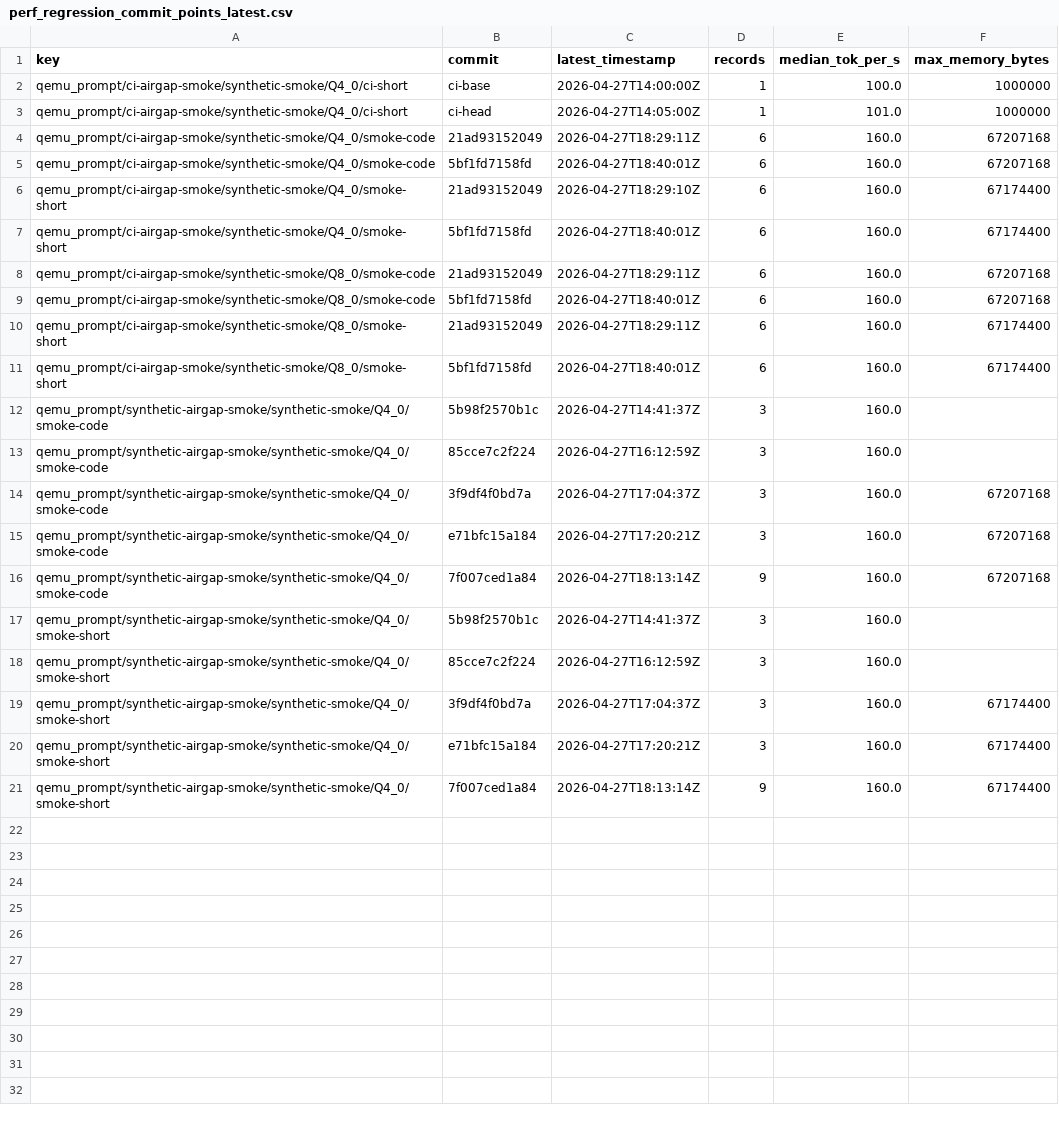
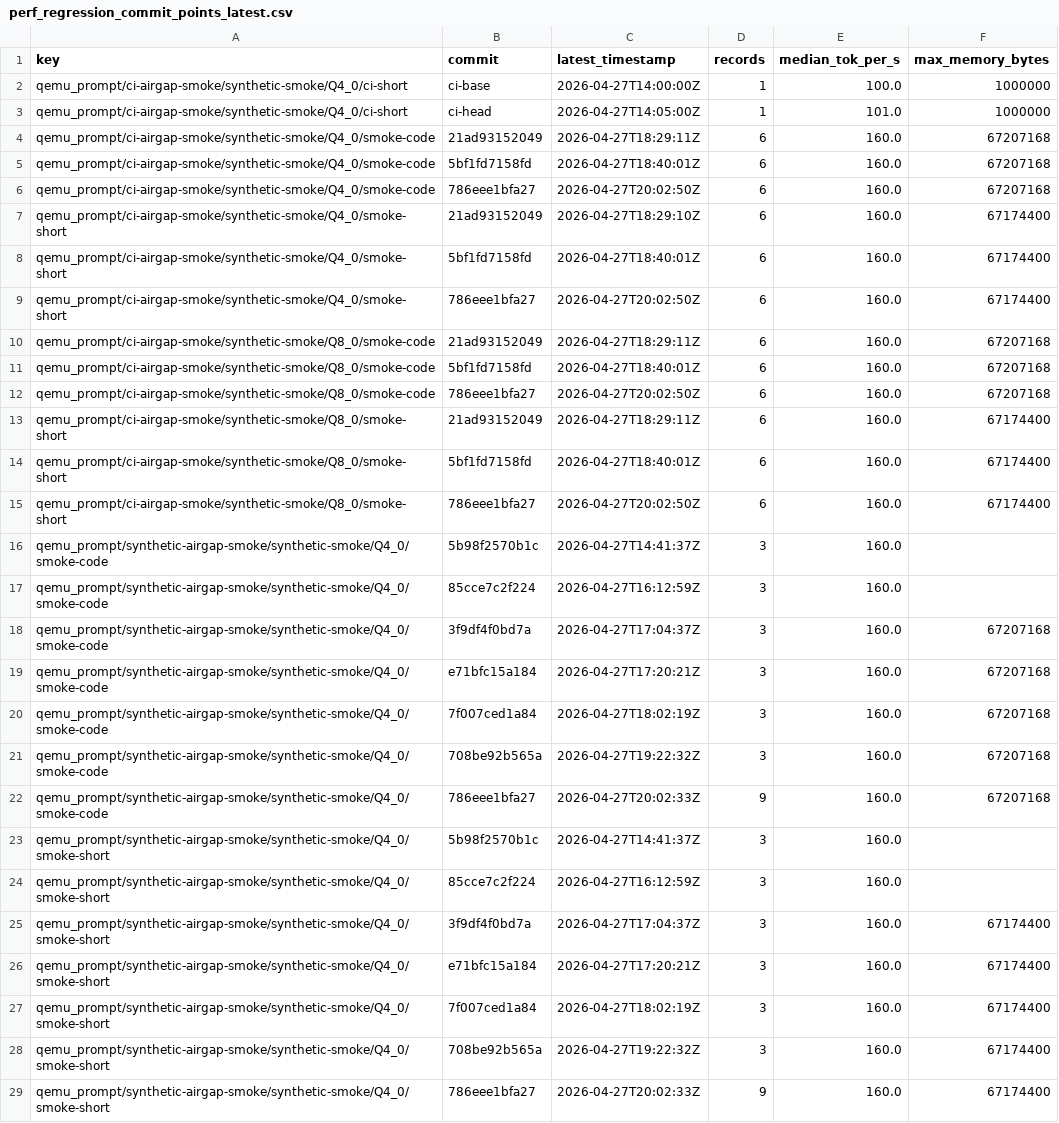
Before and after one commit to daniel-mf-92/holyc-inference, a CSV file: bench/dashboards/perf_regression_commit_points_latest.csv, drawn as a sheet.

```diff
--- a/bench/dashboards/perf_regression_commit_points_latest.csv
+++ b/bench/dashboards/perf_regression_commit_points_latest.csv
@@ -5,8 +5,12 @@ qemu_prompt/ci-airgap-smoke/synthetic-smoke/Q4_0/smoke-code,21ad93152049,2026-04
 qemu_prompt/ci-airgap-smoke/synthetic-smoke/Q4_0/smoke-code,5bf1fd7158fd,2026-04-27T18:40:01Z,6,160.0,67207168
+qemu_prompt/ci-airgap-smoke/synthetic-smoke/Q4_0/smoke-code,786eee1bfa27,2026-04-27T20:02:50Z,6,160.0,67207168
 qemu_prompt/ci-airgap-smoke/synthetic-smoke/Q4_0/smoke-short,21ad93152049,2026-04-27T18:29:10Z,6,160.0,67174400
 qemu_prompt/ci-airgap-smoke/synthetic-smoke/Q4_0/smoke-short,5bf1fd7158fd,2026-04-27T18:40:01Z,6,160.0,67174400
+qemu_prompt/ci-airgap-smoke/synthetic-smoke/Q4_0/smoke-short,786eee1bfa27,2026-04-27T20:02:50Z,6,160.0,67174400
 qemu_prompt/ci-airgap-smoke/synthetic-smoke/Q8_0/smoke-code,21ad93152049,2026-04-27T18:29:11Z,6,160.0,67207168
 qemu_prompt/ci-airgap-smoke/synthetic-smoke/Q8_0/smoke-code,5bf1fd7158fd,2026-04-27T18:40:01Z,6,160.0,67207168
+qemu_prompt/ci-airgap-smoke/synthetic-smoke/Q8_0/smoke-code,786eee1bfa27,2026-04-27T20:02:50Z,6,160.0,67207168
 qemu_prompt/ci-airgap-smoke/synthetic-smoke/Q8_0/smoke-short,21ad93152049,2026-04-27T18:29:11Z,6,160.0,67174400
 qemu_prompt/ci-airgap-smoke/synthetic-smoke/Q8_0/smoke-short,5bf1fd7158fd,2026-04-27T18:40:01Z,6,160.0,67174400
+qemu_prompt/ci-airgap-smoke/synthetic-smoke/Q8_0/smoke-short,786eee1bfa27,2026-04-27T20:02:50Z,6,160.0,67174400
 qemu_prompt/synthetic-airgap-smoke/synthetic-smoke/Q4_0/smoke-code,5b98f2570b1c,2026-04-27T14:41:37Z,3,160.0,
@@ -15,3 +19,5 @@ qemu_prompt/synthetic-airgap-smoke/synthetic-smoke/Q4_0/smoke-code,3f9df4f0bd7a,
 qemu_prompt/synthetic-airgap-smoke/synthetic-smoke/Q4_0/smoke-code,e71bfc15a184,2026-04-27T17:20:21Z,3,160.0,67207168
-qemu_prompt/synthetic-airgap-smoke/synthetic-smoke/Q4_0/smoke-code,7f007ced1a84,2026-04-27T18:13:14Z,9,160.0,67207168
+qemu_prompt/synthetic-airgap-smoke/synthetic-smoke/Q4_0/smoke-code,7f007ced1a84,2026-04-27T18:02:19Z,3,160.0,67207168
+qemu_prompt/synthetic-airgap-smoke/synthetic-smoke/Q4_0/smoke-code,708be92b565a,2026-04-27T19:22:32Z,3,160.0,67207168
+qemu_prompt/synthetic-airgap-smoke/synthetic-smoke/Q4_0/smoke-code,786eee1bfa27,2026-04-27T20:02:33Z,9,160.0,67207168
 qemu_prompt/synthetic-airgap-smoke/synthetic-smoke/Q4_0/smoke-short,5b98f2570b1c,2026-04-27T14:41:37Z,3,160.0,
@@ -20,2 +26,4 @@ qemu_prompt/synthetic-airgap-smoke/synthetic-smoke/Q4_0/smoke-short,3f9df4f0bd7a
 qemu_prompt/synthetic-airgap-smoke/synthetic-smoke/Q4_0/smoke-short,e71bfc15a184,2026-04-27T17:20:21Z,3,160.0,67174400
-qemu_prompt/synthetic-airgap-smoke/synthetic-smoke/Q4_0/smoke-short,7f007ced1a84,2026-04-27T18:13:14Z,9,160.0,67174400
+qemu_prompt/synthetic-airgap-smoke/synthetic-smoke/Q4_0/smoke-short,7f007ced1a84,2026-04-27T18:02:19Z,3,160.0,67174400
+qemu_prompt/synthetic-airgap-smoke/synthetic-smoke/Q4_0/smoke-short,708be92b565a,2026-04-27T19:22:32Z,3,160.0,67174400
+qemu_prompt/synthetic-airgap-smoke/synthetic-smoke/Q4_0/smoke-short,786eee1bfa27,2026-04-27T20:02:33Z,9,160.0,67174400
```
Also changed, not shown: 8 other files.
